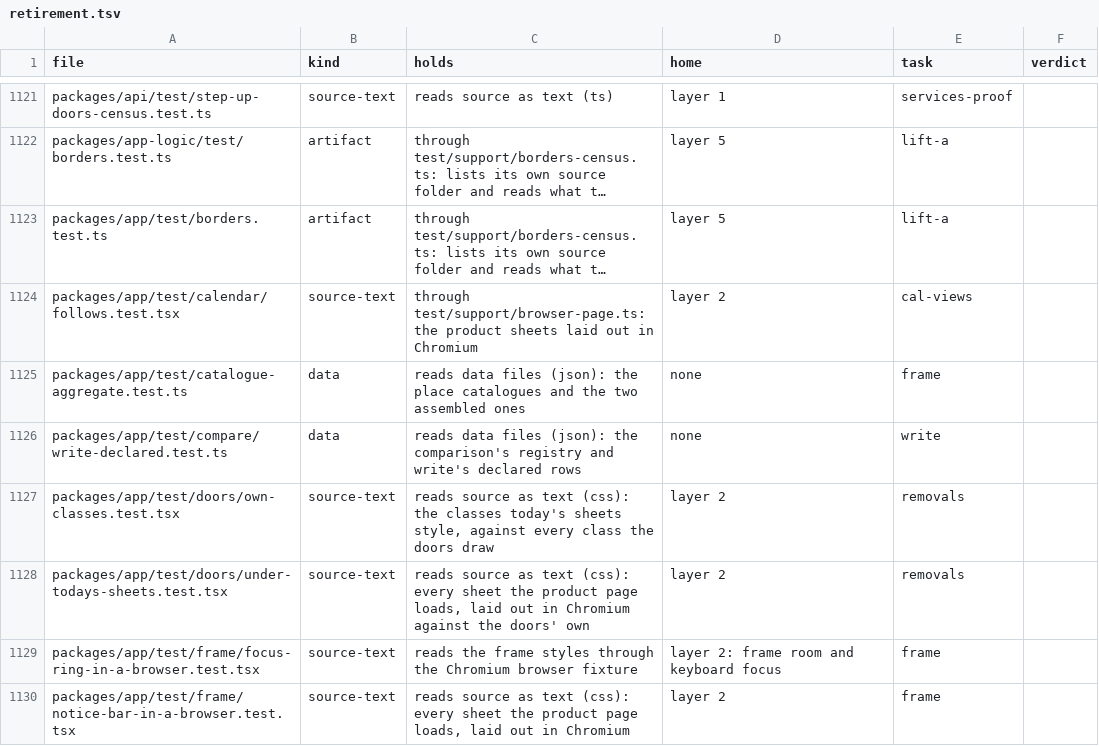
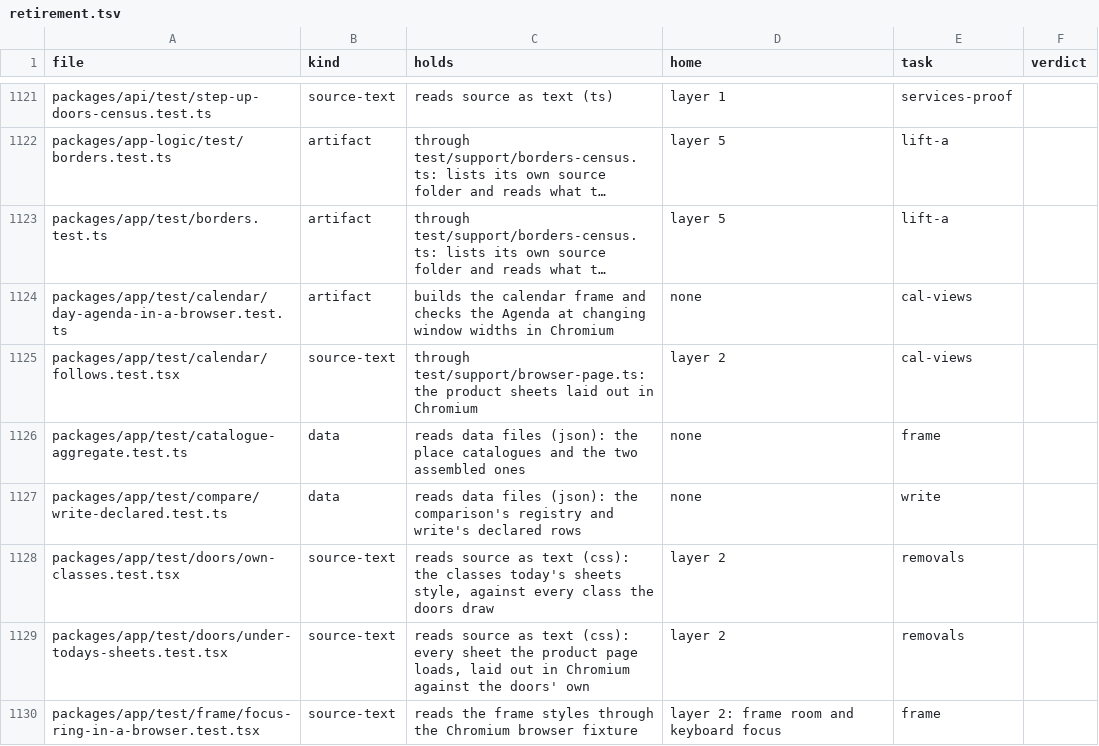
Before and after one commit to trafficflowhq/ohmail, a TSV file: tools/retirement.tsv, drawn as a sheet; only a part is shown, gaps mark what is left out; the shorter side is filled out with more unchanged rows; long unchanged cells end in …; the diff names each change by its address in the sheet, - before the commit and + after, or states it on an @@ line.

Commit message:
Agenda beside a wide Day view, and every invitee with their answer
Show the Agenda beside a wide Day view and keep it narrow on smaller windows:
- On a wide window the Day view opens the Agenda beside it by itself; switching to Week, Month or Year closes an Agenda that opened by itself, while one the person opened stays; closing it on a wide Day view is remembered on that device.
- On narrower windows the Agenda opens only when asked and takes less width; its titles use the full row on up to two lines with the time underneath.

See every invitee of an event with their answer:
- The event card's Invitees row shows a few avatars with a small mark for each answer and opens the full list: every invitee with name, address and answer, grouped by yes, maybe, no answer and no with their counts, the organizer marked; on a phone it opens as a sheet.
- Enter opens the list, Escape closes it and returns focus.

Signed-off-by: gillesgoetsch <gillesgoetsch@users.noreply.github.com>

```diff
--- a/tools/retirement.tsv
+++ b/tools/retirement.tsv
+row 1124: packages/app/test/calendar/day-agenda-in-a-browser.test.ts | artifact | builds the calendar frame and checks the Agenda at changing window widths in Chromium | none | cal-views
```
Also changed, not shown: 30 other files.
